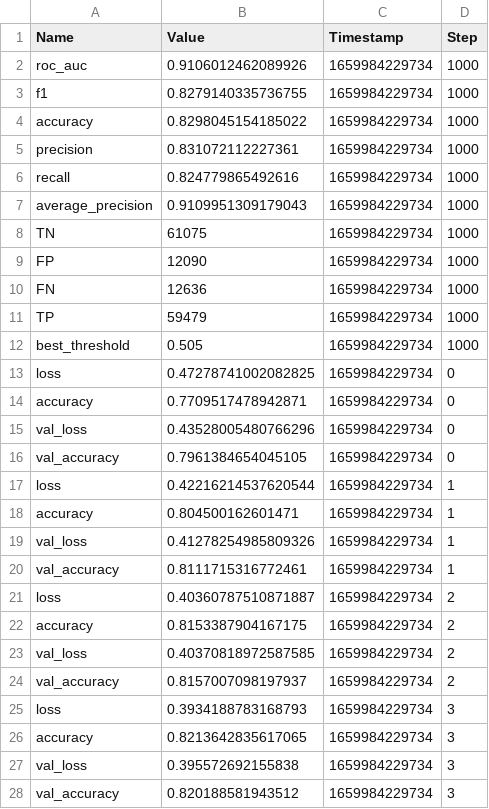
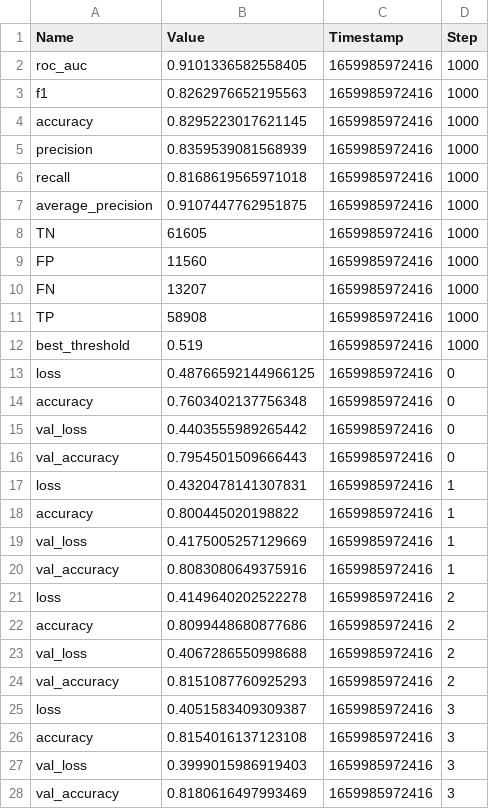
Before and after one commit to Valkea/OC_AI_07, a CSV file: metrics.csv, drawn as a sheet; only a part is shown; the diff covers the shown part only.

Commit message:
experiment: Full-dataset | Archi-301

```diff
--- a/metrics.csv
+++ b/metrics.csv
@@ -1,28 +1,28 @@
 Name,Value,Timestamp,Step
-"roc_auc",0.9106012462089926,1659984229734,1000
-"f1",0.8279140335736755,1659984229734,1000
-"accuracy",0.8298045154185022,1659984229734,1000
-"precision",0.831072112227361,1659984229734,1000
-"recall",0.824779865492616,1659984229734,1000
-"average_precision",0.9109951309179043,1659984229734,1000
-"TN",61075,1659984229734,1000
-"FP",12090,1659984229734,1000
-"FN",12636,1659984229734,1000
-"TP",59479,1659984229734,1000
-"best_threshold",0.505,1659984229734,1000
-"loss",0.47278741002082825,1659984229734,0
-"accuracy",0.7709517478942871,1659984229734,0
-"val_loss",0.43528005480766296,1659984229734,0
-"val_accuracy",0.7961384654045105,1659984229734,0
-"loss",0.42216214537620544,1659984229734,1
-"accuracy",0.804500162601471,1659984229734,1
-"val_loss",0.41278254985809326,1659984229734,1
-"val_accuracy",0.8111715316772461,1659984229734,1
-"loss",0.40360787510871887,1659984229734,2
-"accuracy",0.8153387904167175,1659984229734,2
-"val_loss",0.40370818972587585,1659984229734,2
-"val_accuracy",0.8157007098197937,1659984229734,2
-"loss",0.3934188783168793,1659984229734,3
-"accuracy",0.8213642835617065,1659984229734,3
-"val_loss",0.395572692155838,1659984229734,3
-"val_accuracy",0.820188581943512,1659984229734,3
+"roc_auc",0.9101336582558405,1659985972416,1000
+"f1",0.8262976652195563,1659985972416,1000
+"accuracy",0.8295223017621145,1659985972416,1000
+"precision",0.8359539081568939,1659985972416,1000
+"recall",0.8168619565971018,1659985972416,1000
+"average_precision",0.9107447762951875,1659985972416,1000
+"TN",61605,1659985972416,1000
+"FP",11560,1659985972416,1000
+"FN",13207,1659985972416,1000
+"TP",58908,1659985972416,1000
+"best_threshold",0.519,1659985972416,1000
+"loss",0.48766592144966125,1659985972416,0
+"accuracy",0.7603402137756348,1659985972416,0
+"val_loss",0.4403555989265442,1659985972416,0
+"val_accuracy",0.7954501509666443,1659985972416,0
+"loss",0.4320478141307831,1659985972416,1
+"accuracy",0.800445020198822,1659985972416,1
+"val_loss",0.4175005257129669,1659985972416,1
+"val_accuracy",0.8083080649375916,1659985972416,1
+"loss",0.4149640202522278,1659985972416,2
+"accuracy",0.8099448680877686,1659985972416,2
+"val_loss",0.4067286550998688,1659985972416,2
+"val_accuracy",0.8151087760925293,1659985972416,2
+"loss",0.4051583409309387,1659985972416,3
+"accuracy",0.8154016137123108,1659985972416,3
+"val_loss",0.3999015986919403,1659985972416,3
+"val_accuracy",0.8180616497993469,1659985972416,3
```
Also changed, not shown: 4 added rows and 80 edited cells elsewhere in this file, 2 other files.
